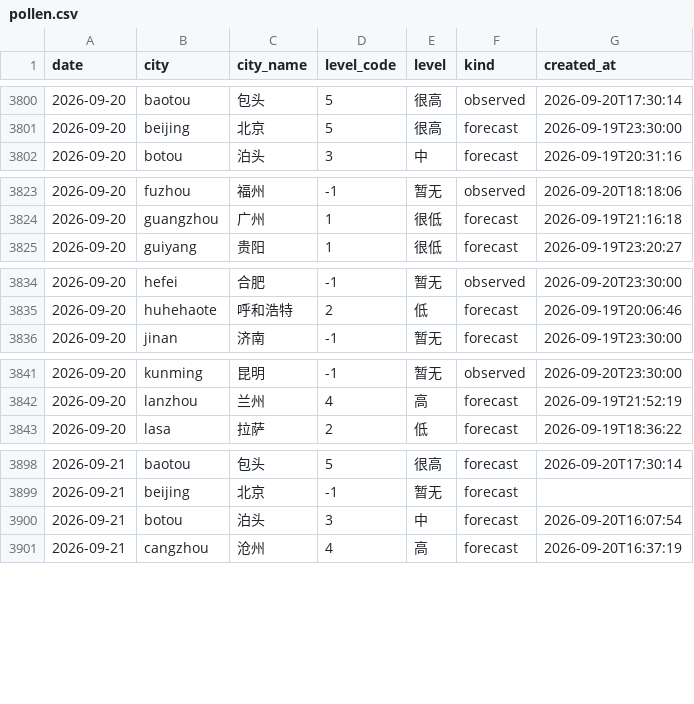
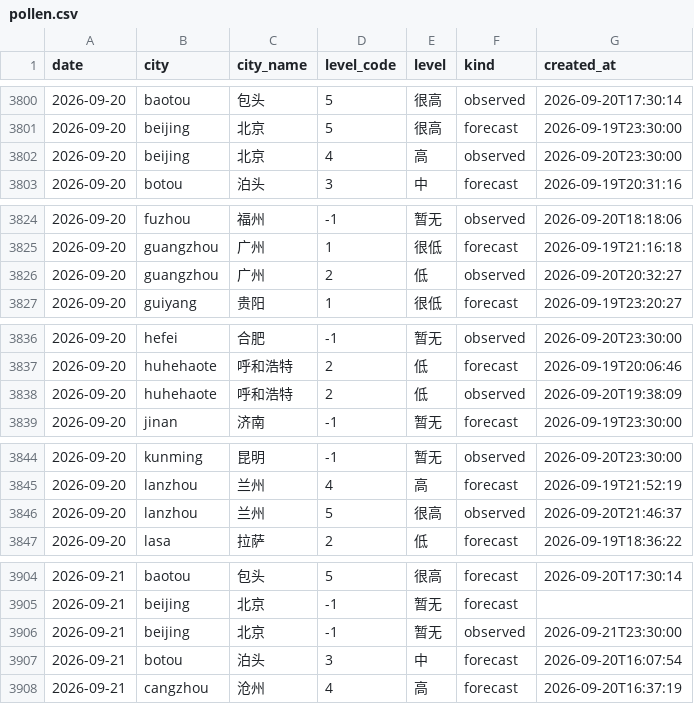
Before and after one commit to myysophia/pollen-sentinel, a CSV file: data/daily/pollen.csv, drawn as a sheet; only a part is shown, gaps mark what is left out; the diff covers the shown part only; the diff names each change by its address in the sheet, - before the commit and + after, or states it on an @@ line.

```diff
--- a/data/daily/pollen.csv
+++ b/data/daily/pollen.csv
+row 3802: 2026-09-20 | beijing | 北京 | 4 | 高 | observed | 2026-09-20T23:30:00
+row 3826: 2026-09-20 | guangzhou | 广州 | 2 | 低 | observed | 2026-09-20T20:32:27
+row 3838: 2026-09-20 | huhehaote | 呼和浩特 | 2 | 低 | observed | 2026-09-20T19:38:09
+row 3846: 2026-09-20 | lanzhou | 兰州 | 5 | 很高 | observed | 2026-09-20T21:46:37
+row 3906: 2026-09-21 | beijing | 北京 | -1 | 暂无 | observed | 2026-09-21T23:30:00
```
Also changed, not shown: 13 added rows elsewhere in this file, data/daily/weather.csv, 16 other files.
